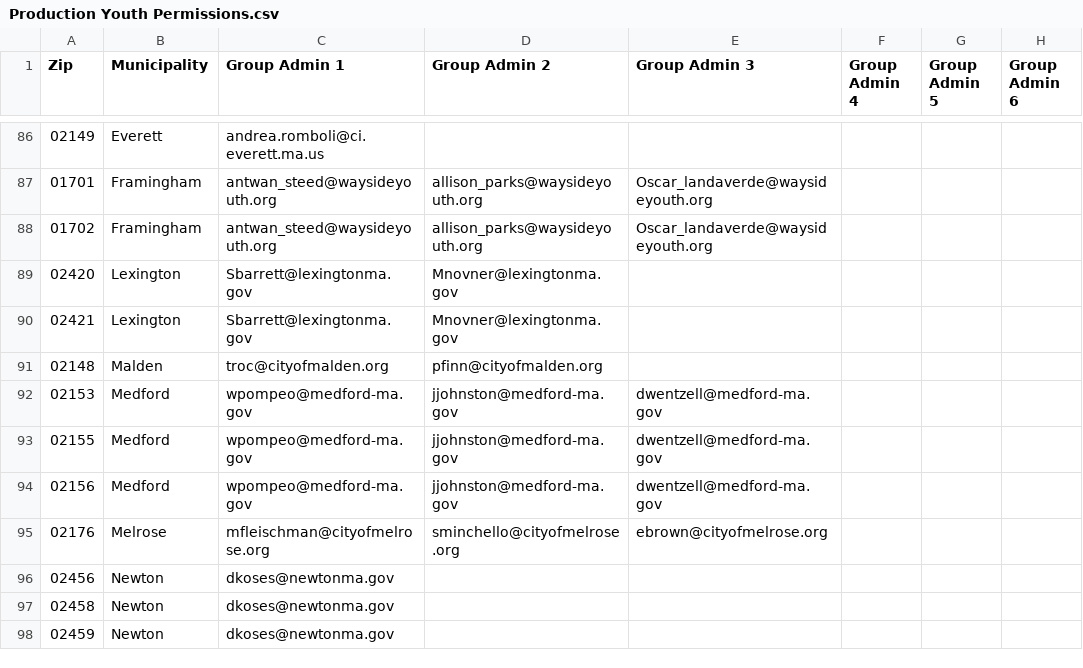
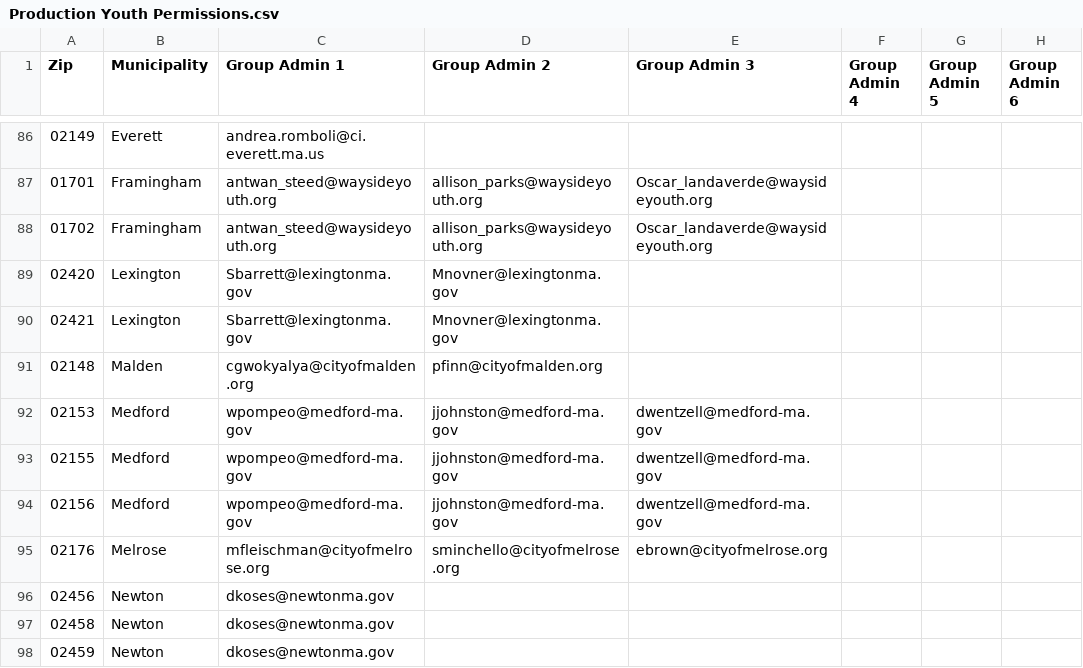
Before and after one commit to mbta/reduced_fares, a CSV file: data_sources/Production Youth Permissions.csv, drawn as a sheet; only a part is shown, gaps mark what is left out; the diff names each change by its address in the sheet, - before the commit and + after, or states it on an @@ line.

Commit message:
Chore: Update Malden YP Admin

```diff
--- a/data_sources/Production Youth Permissions.csv
+++ b/data_sources/Production Youth Permissions.csv
-C91 (Group Admin 1): troc@cityofmalden.org
+C91 (Group Admin 1): cgwokyalya@cityofmalden.org
```
